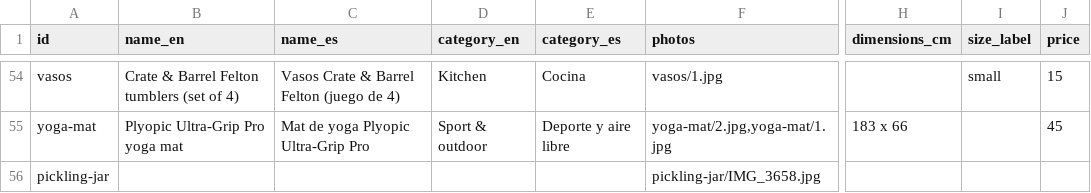
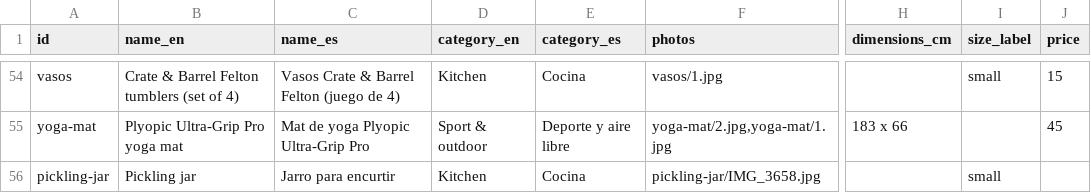
Before and after one commit to rhanuch/venta, a CSV file: catalog.csv, drawn as a sheet; only a part is shown, gaps mark what is left out; the diff names each change by its address in the sheet, - before the commit and + after, or states it on an @@ line.

```diff
--- a/catalog.csv
+++ b/catalog.csv
-B56 (name_en): (empty)
+B56 (name_en): Pickling jar
-C56 (name_es): (empty)
+C56 (name_es): Jarro para encurtir
-D56 (category_en): (empty)
+D56 (category_en): Kitchen
-E56 (category_es): (empty)
+E56 (category_es): Cocina
-I56 (size_label): (empty)
+I56 (size_label): small
```
Also changed, not shown: docs/catalog.csv, 8 other files.
